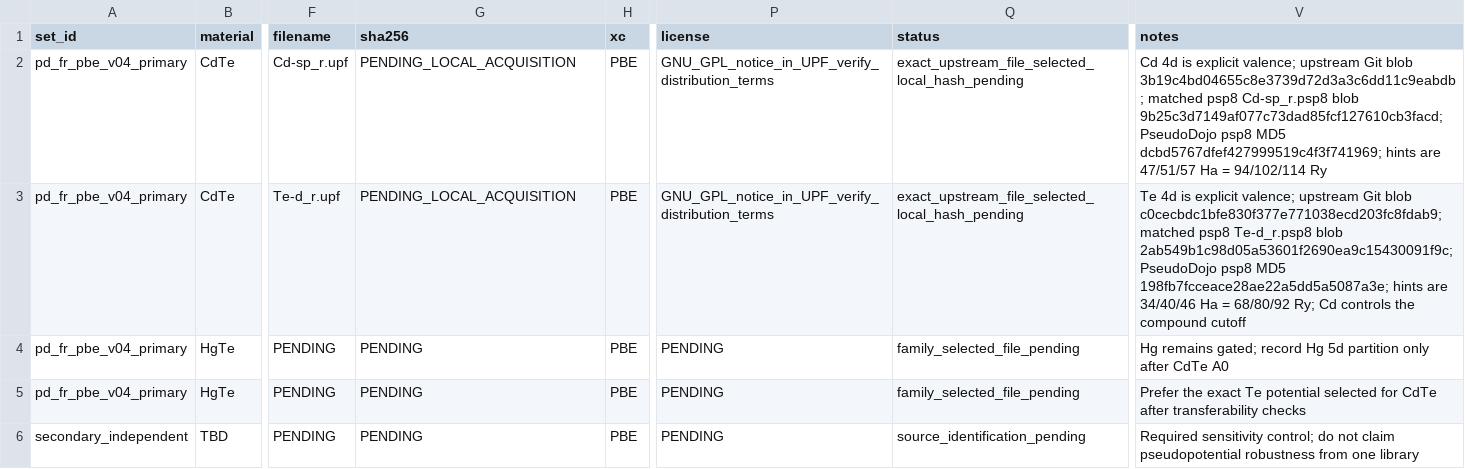
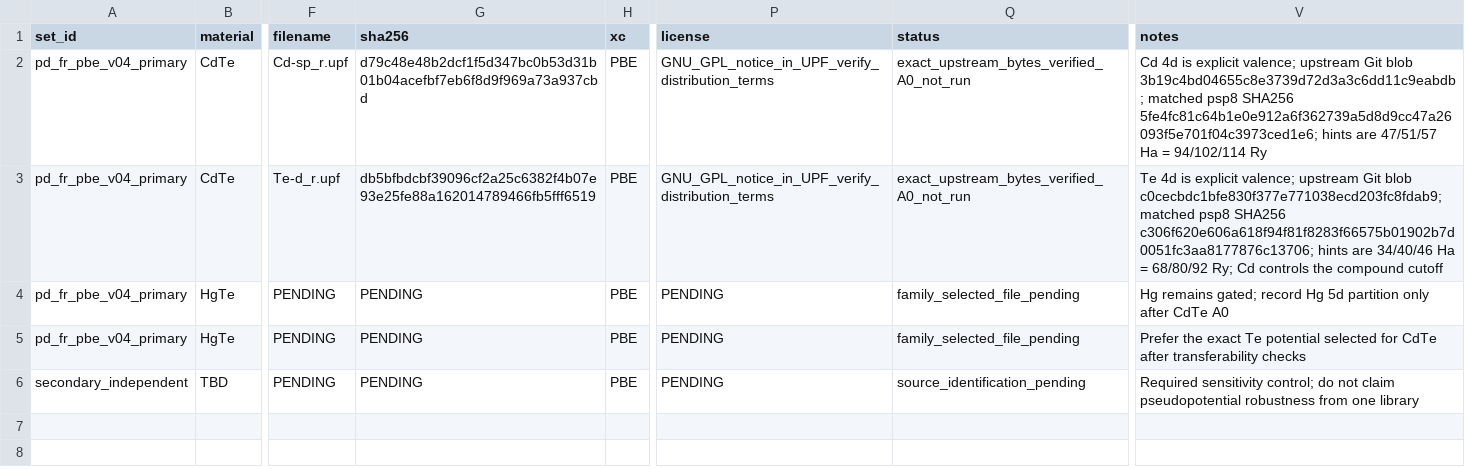
Before and after one commit to Kajin-0/MCT-research, a CSV file: first_principles/pseudopotential_matrix.csv, drawn as a sheet; only a part is shown, gaps mark what is left out; the diff names each change by its address in the sheet, - before the commit and + after, or states it on an @@ line.

Commit message:
Record verified CdTe pseudopotential SHA-256 values

```diff
--- a/first_principles/pseudopotential_matrix.csv
+++ b/first_principles/pseudopotential_matrix.csv
-G2 (sha256): PENDING_LOCAL_ACQUISITION
+G2 (sha256): d79c48e48b2dcf1f5d347bc0b53d31b01b04acefbf7eb6f8d9f969a73a937cbd
-Q2:Q3 (status): exact_upstream_file_selected_local_hash_pending
+Q2:Q3 (status): exact_upstream_bytes_verified_A0_not_run
-V2 (notes): …matched psp8 Cd-sp_r.psp8 blob 9b25c3d7149af077c73dad85fcf127610cb3facd; PseudoDojo psp8 MD5 dcbd5767dfef427999519c4f3f741969; hints are…
+V2 (notes): …matched psp8 SHA256 5fe4fc81c64b1e0e912a6f362739a5d8d9cc47a26093f5e701f04c3973ced1e6; hints are…
-G3 (sha256): PENDING_LOCAL_ACQUISITION
+G3 (sha256): db5bfbdcbf39096cf2a25c6382f4b07e93e25fe88a162014789466fb5fff6519
-V3 (notes): …matched psp8 Te-d_r.psp8 blob 2ab549b1c98d05a53601f2690ea9c15430091f9c; PseudoDojo psp8 MD5 198fb7fcceace28ae22a5dd5a5087a3e; hints are…
+V3 (notes): …matched psp8 SHA256 c306f620e606a618f94f81f8283f66575b01902b7d0051fc3aa8177876c13706; hints are…
```
